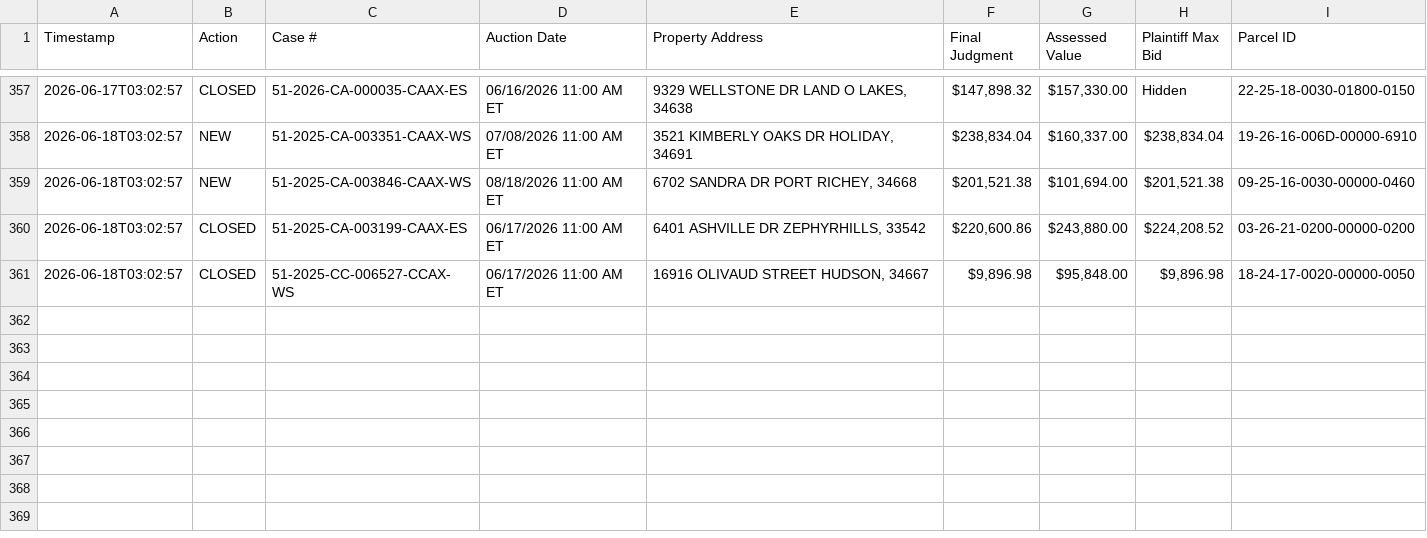
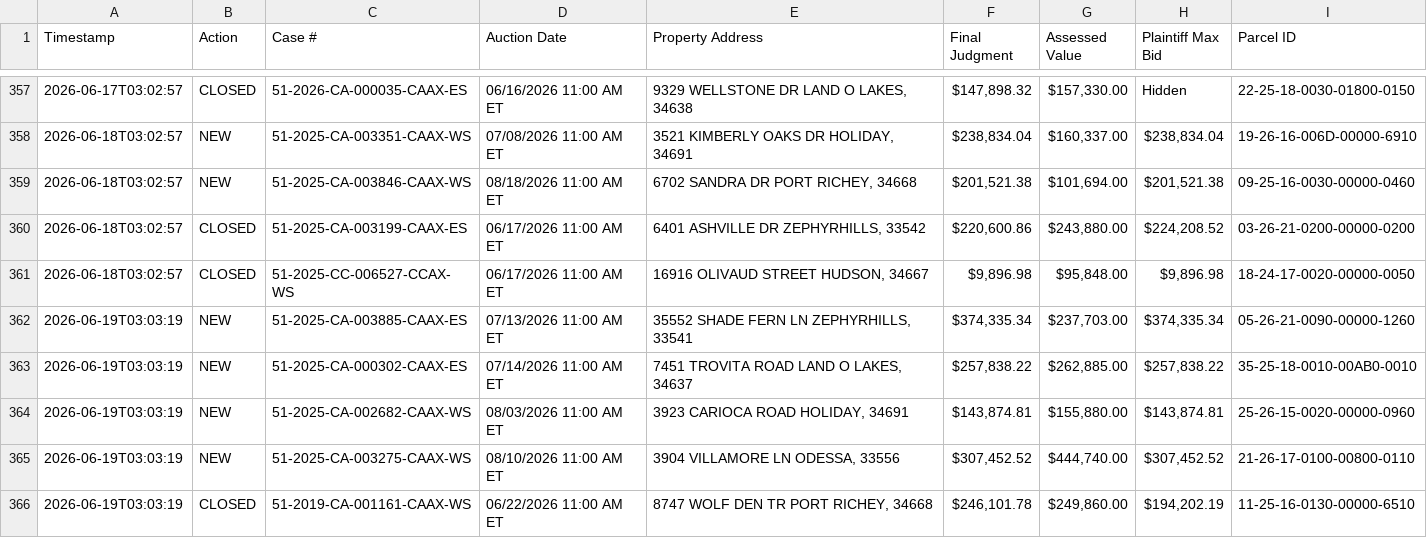
Before and after one commit to figlesias7/realforeclose-pasco, a CSV file: data/event_log.csv, drawn as a sheet; only a part is shown, gaps mark what is left out.

```diff
--- a/data/event_log.csv
+++ b/data/event_log.csv
@@ -361 +361,6 @@ Timestamp,Action,Case #,Auction Date,Property Address,Final Judgment,Assessed Va
 2026-06-18T03:02:57,CLOSED,51-2025-CC-006527-CCAX-WS,06/17/2026 11:00 AM ET,"16916 OLIVAUD STREET HUDSON, 34667","$9,896.98","$95,848.00","$9,896.98",18-24-17-0020-00000-0050
+2026-06-19T03:03:19,NEW,51-2025-CA-003885-CAAX-ES,07/13/2026 11:00 AM ET,"35552 SHADE FERN LN ZEPHYRHILLS, 33541","$374,335.34","$237,703.00","$374,335.34",05-26-21-0090-00000-1260
+2026-06-19T03:03:19,NEW,51-2025-CA-000302-CAAX-ES,07/14/2026 11:00 AM ET,"7451 TROVITA ROAD LAND O LAKES, 34637","$257,838.22","$262,885.00","$257,838.22",35-25-18-0010-00AB0-0010
+2026-06-19T03:03:19,NEW,51-2025-CA-002682-CAAX-WS,08/03/2026 11:00 AM ET,"3923 CARIOCA ROAD HOLIDAY, 34691","$143,874.81","$155,880.00","$143,874.81",25-26-15-0020-00000-0960
+2026-06-19T03:03:19,NEW,51-2025-CA-003275-CAAX-WS,08/10/2026 11:00 AM ET,"3904 VILLAMORE LN ODESSA, 33556","$307,452.52","$444,740.00","$307,452.52",21-26-17-0100-00800-0110
+2026-06-19T03:03:19,CLOSED,51-2019-CA-001161-CAAX-WS,06/22/2026 11:00 AM ET,"8747 WOLF DEN TR PORT RICHEY, 34668","$246,101.78","$249,860.00","$194,202.19",11-25-16-0130-00000-6510
```
Also changed, not shown: data/all_seen.csv, 3 other files.
